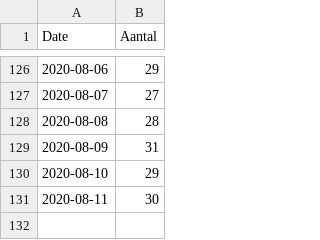
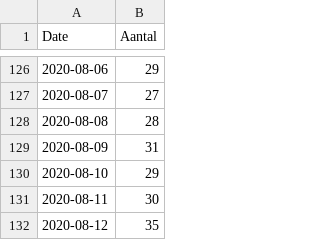
Before and after one commit to tweetz0r/CoronaWatchNL, a CSV file: data/lcps_ic.csv, drawn as a sheet; only a part is shown, gaps mark what is left out.

```diff
--- a/data/lcps_ic.csv
+++ b/data/lcps_ic.csv
@@ -131 +131,2 @@ Date,Aantal
 2020-08-11,30
+2020-08-12,35
```
Also changed, not shown: data-ic/data-lcps/LCPS_IC_latest.csv, data/lcps_ic_country.csv.
